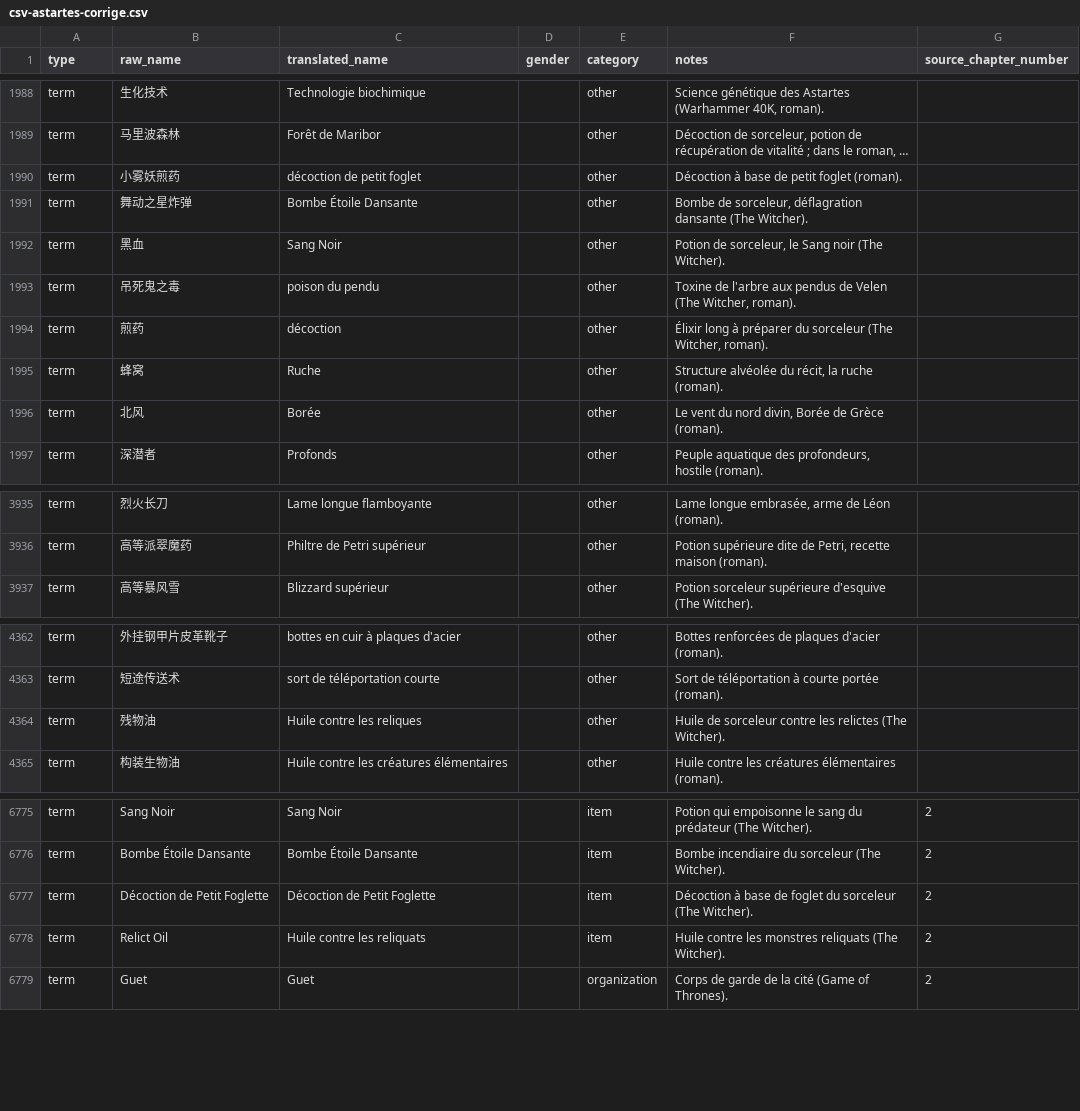
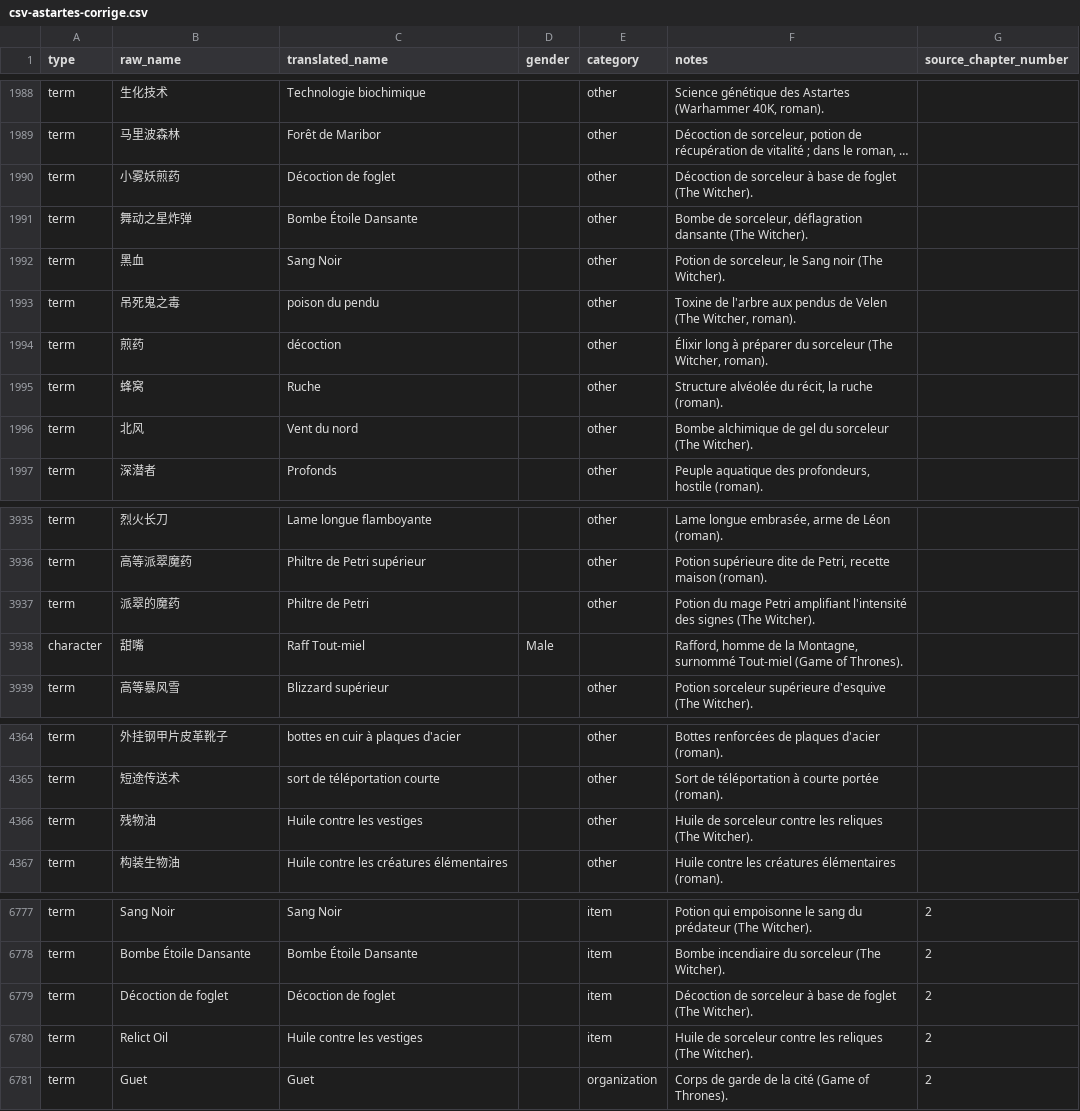
Before and after one commit to julien973/glossaires, a CSV file: csv-astartes-corrige.csv, drawn as a sheet; only a part is shown, gaps mark what is left out; long unchanged cells end in …; addresses are those after the commit; the diff covers the shown part only; the diff names each change by its address in the sheet, - before the commit and + after, or states it on an @@ line.

Commit message:
CSV v1.12 : fiches Astartes realignees sur le canon suite audit terms in brackets (Philtre de Petri, Huile contre les vestiges x4, Decocte de Raffard le Blanc x4, Decoction de foglet, Vent du nord x2, Raff Tout-miel ; 13 fiches, 2 ajouts)

```diff
--- a/csv-astartes-corrige.csv
+++ b/csv-astartes-corrige.csv
-C1990 (translated_name): décoction de petit foglet
+C1990 (translated_name): Décoction de foglet
-F1990 (notes): Décoction à base de petit foglet (roman).
+F1990 (notes): Décoction de sorceleur à base de foglet (The Witcher).
-C1996 (translated_name): Borée
+C1996 (translated_name): Vent du nord
-F1996 (notes): Le vent du nord divin, Borée de Grèce (roman).
+F1996 (notes): Bombe alchimique de gel du sorceleur (The Witcher).
+row 3937: term | 派翠的魔药 | Philtre de Petri |  | other | Potion du mage Petri amplifiant l'intensité des signes (The Witcher).
+row 3938: character | 甜嘴 | Raff Tout-miel | Male |  | Rafford, homme de la Montagne, surnommé Tout-miel (Game of Thrones).
-C4366 (translated_name): Huile contre les reliques
+C4366 (translated_name): Huile contre les vestiges
-F4366 (notes): …contre les relictes (The Witcher).
+F4366 (notes): …contre les reliques (The Witcher).
-B6779 (raw_name): Décoction de Petit Foglette
+B6779 (raw_name): Décoction de foglet
-C6779 (translated_name): Décoction de Petit Foglette
+C6779 (translated_name): Décoction de foglet
-F6779 (notes): Décoction à base de foglet du sorceleur (The Witcher).
+F6779 (notes): Décoction de sorceleur à base de foglet (The Witcher).
-C6780 (translated_name): Huile contre les reliquats
+C6780 (translated_name): Huile contre les vestiges
-F6780 (notes): Huile contre les monstres reliquats (The Witcher).
+F6780 (notes): Huile de sorceleur contre les reliques (The Witcher).
```
Also changed, not shown: 13 edited cells elsewhere in this file.
